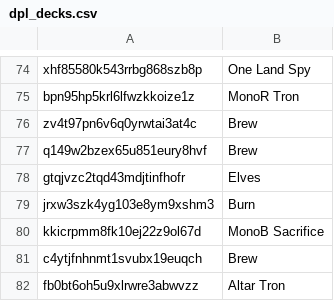
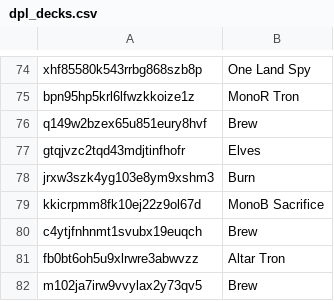
Before and after one commit to Pauperformance/pauperformance-bot, a CSV file: resources/silver/training_data_archetypes/dpl_decks.csv, drawn as a sheet; only a part is shown, gaps mark what is left out; the shorter side is filled out with more unchanged rows; removed rows and columns are numbered as before the commit, all else as after; the diff covers the shown part only; the diff names each change by its address in the sheet, - before the commit and + after, or states it on an @@ line.

```diff
--- a/resources/silver/training_data_archetypes/dpl_decks.csv
+++ b/resources/silver/training_data_archetypes/dpl_decks.csv
-row 76: zv4t97pn6v6q0yrwtai3at4c | Brew
```
Also changed, not shown: 48 added rows elsewhere in this file.
